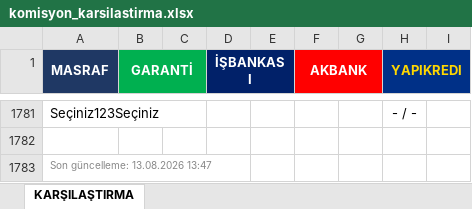
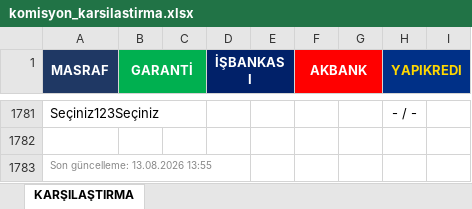
Before and after one commit to ozgeyamc/banka_komisyon_karsilastirma, an Excel workbook: komisyon_karsilastirma.xlsx, sheet KARŞILAŞTIRMA, drawn as a sheet; only a part is shown, gaps mark what is left out; values as stored, in another font and other column widths than the file's, no borders; the diff names each change by its address in the sheet, - before the commit and + after, or states it on an @@ line.

```diff
--- a/komisyon_karsilastirma.xlsx (sheet KARŞILAŞTIRMA)
+++ b/komisyon_karsilastirma.xlsx (sheet KARŞILAŞTIRMA)
-A1783 (MASRAF): Son güncelleme: 13.08.2026 13:47
+A1783 (MASRAF): Son güncelleme: 13.08.2026 13:55
```
